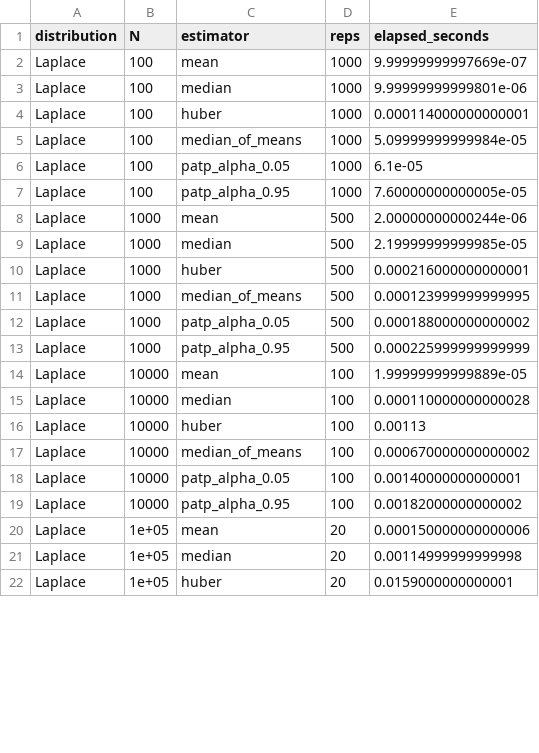
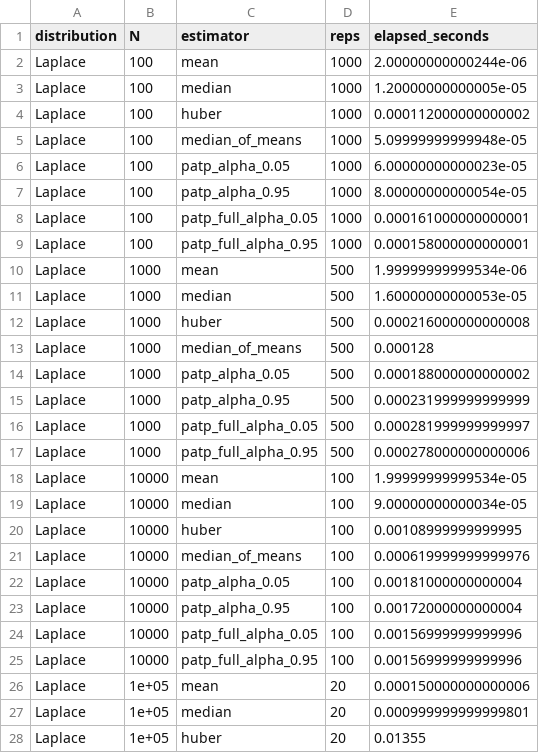
Before and after one commit to SZabolotnii/Ku-PATP-code-supplement, a CSV file: R/results/runtime_summary.csv, drawn as a sheet; only a part is shown; the diff covers the shown part only.

```diff
--- a/R/results/runtime_summary.csv
+++ b/R/results/runtime_summary.csv
@@ -1,22 +1,28 @@
 "distribution","N","estimator","reps","elapsed_seconds"
-"Laplace",100,"mean",1000,9.99999999997669e-07
-"Laplace",100,"median",1000,9.99999999999801e-06
-"Laplace",100,"huber",1000,0.000114000000000001
-"Laplace",100,"median_of_means",1000,5.09999999999984e-05
-"Laplace",100,"patp_alpha_0.05",1000,6.1e-05
-"Laplace",100,"patp_alpha_0.95",1000,7.60000000000005e-05
-"Laplace",1000,"mean",500,2.00000000000244e-06
-"Laplace",1000,"median",500,2.19999999999985e-05
-"Laplace",1000,"huber",500,0.000216000000000001
-"Laplace",1000,"median_of_means",500,0.000123999999999995
+"Laplace",100,"mean",1000,2.00000000000244e-06
+"Laplace",100,"median",1000,1.20000000000005e-05
+"Laplace",100,"huber",1000,0.000112000000000002
+"Laplace",100,"median_of_means",1000,5.09999999999948e-05
+"Laplace",100,"patp_alpha_0.05",1000,6.00000000000023e-05
+"Laplace",100,"patp_alpha_0.95",1000,8.00000000000054e-05
+"Laplace",100,"patp_full_alpha_0.05",1000,0.000161000000000001
+"Laplace",100,"patp_full_alpha_0.95",1000,0.000158000000000001
+"Laplace",1000,"mean",500,1.99999999999534e-06
+"Laplace",1000,"median",500,1.60000000000053e-05
+"Laplace",1000,"huber",500,0.000216000000000008
+"Laplace",1000,"median_of_means",500,0.000128
 "Laplace",1000,"patp_alpha_0.05",500,0.000188000000000002
-"Laplace",1000,"patp_alpha_0.95",500,0.000225999999999999
-"Laplace",10000,"mean",100,1.99999999999889e-05
-"Laplace",10000,"median",100,0.000110000000000028
-"Laplace",10000,"huber",100,0.00113
-"Laplace",10000,"median_of_means",100,0.000670000000000002
-"Laplace",10000,"patp_alpha_0.05",100,0.00140000000000001
-"Laplace",10000,"patp_alpha_0.95",100,0.00182000000000002
+"Laplace",1000,"patp_alpha_0.95",500,0.000231999999999999
+"Laplace",1000,"patp_full_alpha_0.05",500,0.000281999999999997
+"Laplace",1000,"patp_full_alpha_0.95",500,0.000278000000000006
+"Laplace",10000,"mean",100,1.99999999999534e-05
+"Laplace",10000,"median",100,9.00000000000034e-05
+"Laplace",10000,"huber",100,0.00108999999999995
+"Laplace",10000,"median_of_means",100,0.000619999999999976
+"Laplace",10000,"patp_alpha_0.05",100,0.00181000000000004
+"Laplace",10000,"patp_alpha_0.95",100,0.00172000000000004
+"Laplace",10000,"patp_full_alpha_0.05",100,0.00156999999999996
+"Laplace",10000,"patp_full_alpha_0.95",100,0.00156999999999996
 "Laplace",1e+05,"mean",20,0.000150000000000006
-"Laplace",1e+05,"median",20,0.00114999999999998
-"Laplace",1e+05,"huber",20,0.0159000000000001
+"Laplace",1e+05,"median",20,0.000999999999999801
+"Laplace",1e+05,"huber",20,0.01355
```
Also changed, not shown: 2 added rows and 3 edited cells elsewhere in this file, R/results/monte_carlo_summary.csv, 14 other files.
